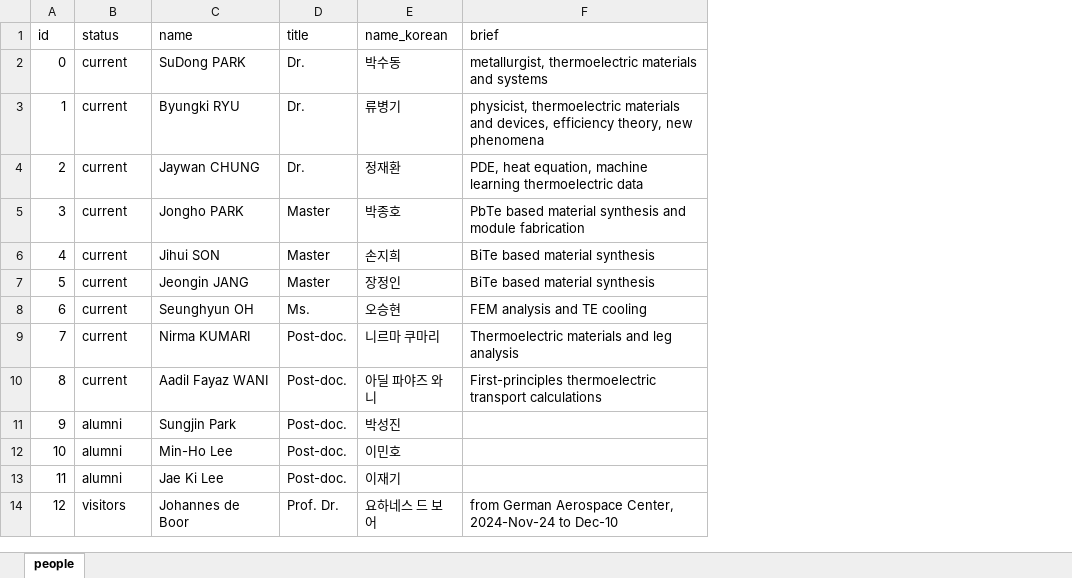
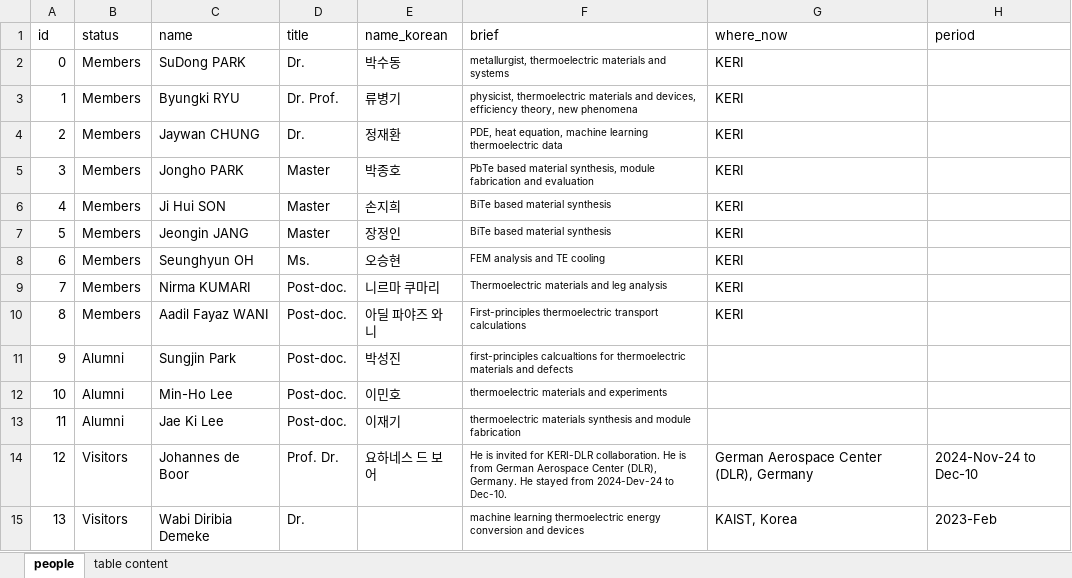
Before and after one commit to byungkiryu/byungkiryu, an Excel workbook: tabs/ZDATA__tes_at_keri_team.xlsx, sheet people, drawn as a sheet; values as stored, in another font and other column widths than the file's, no borders; table styles not drawn; the diff names each change by its address in the sheet, - before the commit and + after, or states it on an @@ line.

Commit message:
Update: 탭 이름 및 내용 정리, 특히 people

```diff
--- a/tabs/ZDATA__tes_at_keri_team.xlsx (sheet people)
+++ b/tabs/ZDATA__tes_at_keri_team.xlsx (sheet people)
+sheet tab: table content
+column G (where_now), rows 2-14: KERI | KERI | KERI | KERI | KERI | KERI | KERI | KERI | KERI |  |  |  | German Aerospace Center (DLR), Germany
+column H (period), row 14: 2024-Nov-24 to Dec-10
-B2:B10 (status): current
+B2:B10 (status): Members
@@ F2:F10 text size: smaller @@
-D3 (title): Dr.
+D3 (title): Dr. Prof.
-F5 (brief): …based material synthesis and module fabrication
+F5 (brief): …based material synthesis, module fabrication and evaluation
-C6 (name): Jihui SON
+C6 (name): Ji Hui SON
-B11:B13 (status): alumni
+B11:B13 (status): Alumni
-F11 (brief): (empty)
+F11 (brief): first-principles calcualtions for thermoelectric materials and defects
-F12 (brief): (empty)
+F12 (brief): thermoelectric materials and experiments
-F13 (brief): (empty)
+F13 (brief): thermoelectric materials synthesis and module fabrication
-B14 (status): visitors
+B14 (status): Visitors
-F14 (brief): from German Aerospace Center, 2024-Nov-24 to Dec-10
+F14 (brief): He is invited for KERI-DLR collaboration. He is from German Aerospace Center (DLR), Germany. He stayed from 2024-Dev-24 to Dec-10.
@@ F14 text size: smaller @@
+row 15: 13 | Visitors | Wabi Diribia Demeke | Dr. |  | machine learning thermoelectric energy conversion and devices | KAIST, Korea | 2023-Feb
```
Also changed, not shown: 4 other files.
